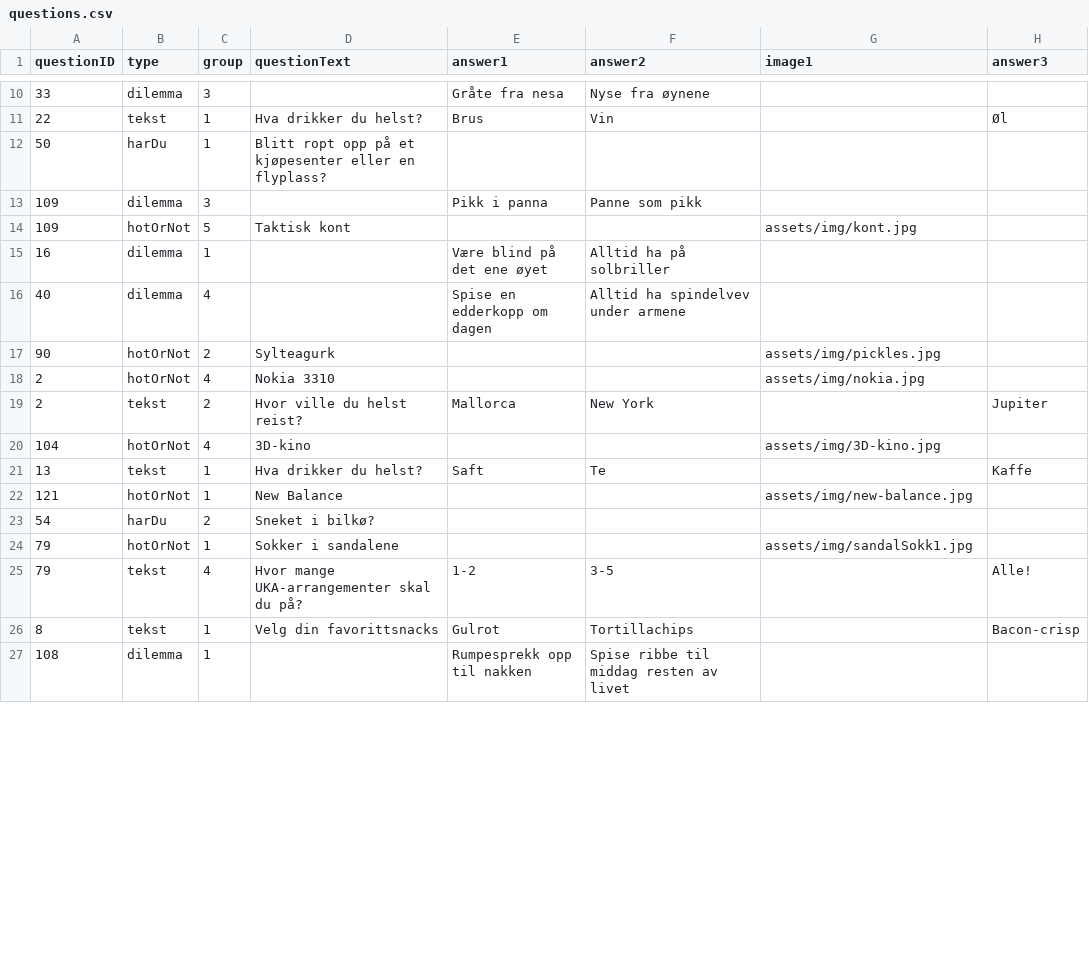
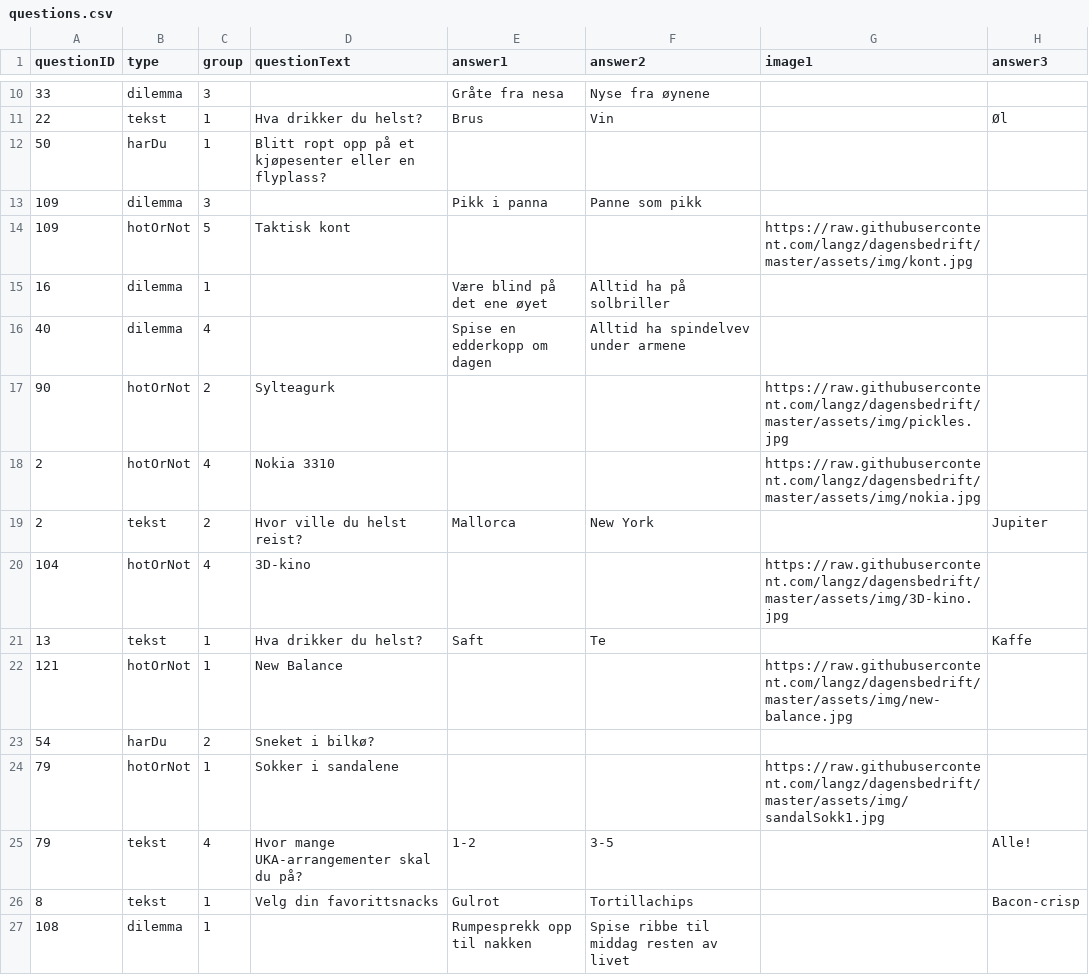
Before and after one commit to langz/dagensbedrift, a CSV file: questions/questions.csv, drawn as a sheet; only a part is shown, gaps mark what is left out; the diff covers the shown part only.

Commit message:
added links to images

```diff
--- a/questions/questions.csv
+++ b/questions/questions.csv
@@ -13,13 +13,13 @@
 "109","dilemma","3",,"Pikk i panna","Panne som pikk",,
-"109","hotOrNot","5","Taktisk kont",,,"assets/img/kont.jpg",
+"109","hotOrNot","5","Taktisk kont",,,"https://raw.githubusercontent.com/langz/dagensbedrift/master/assets/img/kont.jpg",
 "16","dilemma","1",,"Være blind på det ene øyet","Alltid ha på solbriller",,
 "40","dilemma","4",,"Spise en edderkopp om dagen","Alltid ha spindelvev under armene",,
-"90","hotOrNot","2","Sylteagurk",,,"assets/img/pickles.jpg",
-"2","hotOrNot","4","Nokia 3310",,,"assets/img/nokia.jpg",
+"90","hotOrNot","2","Sylteagurk",,,"https://raw.githubusercontent.com/langz/dagensbedrift/master/assets/img/pickles.jpg",
+"2","hotOrNot","4","Nokia 3310",,,"https://raw.githubusercontent.com/langz/dagensbedrift/master/assets/img/nokia.jpg",
 "2","tekst","2","Hvor ville du helst reist?","Mallorca","New York",,"Jupiter"
-"104","hotOrNot","4","3D-kino",,,"assets/img/3D-kino.jpg",
+"104","hotOrNot","4","3D-kino",,,"https://raw.githubusercontent.com/langz/dagensbedrift/master/assets/img/3D-kino.jpg",
 "13","tekst","1","Hva drikker du helst?","Saft","Te",,"Kaffe"
-"121","hotOrNot","1","New Balance",,,"assets/img/new-balance.jpg",
+"121","hotOrNot","1","New Balance",,,"https://raw.githubusercontent.com/langz/dagensbedrift/master/assets/img/new-balance.jpg",
 "54","harDu","2","Sneket i bilkø?",,,,
-"79","hotOrNot","1","Sokker i sandalene",,,"assets/img/sandalSokk1.jpg",
+"79","hotOrNot","1","Sokker i sandalene",,,"https://raw.githubusercontent.com/langz/dagensbedrift/master/assets/img/sandalSokk1.jpg",
 "79","tekst","4","Hvor mange UKA-arrangementer skal du på?","1-2","3-5",,"Alle!"
```
Also changed, not shown: 31 edited cells elsewhere in this file, 2 other files.
